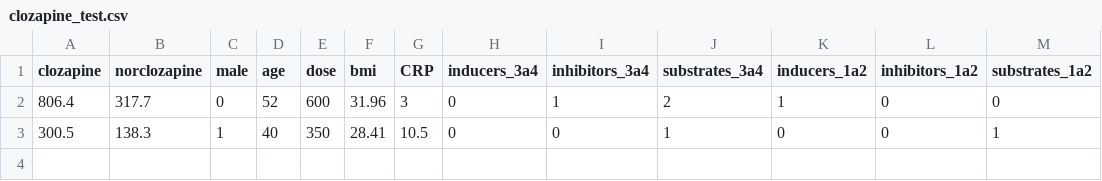
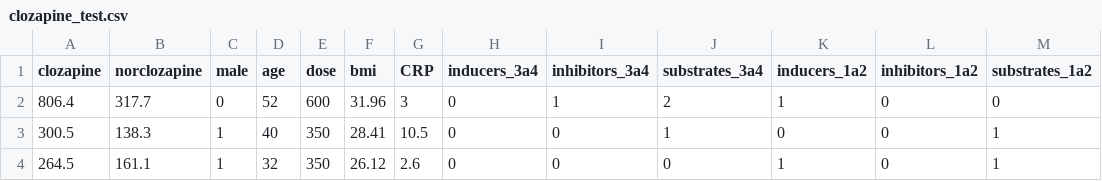
Before and after one commit to JuliaHealth/CloToP.jl, a CSV file: data/clozapine_test.csv, drawn as a sheet.

```diff
--- a/data/clozapine_test.csv
+++ b/data/clozapine_test.csv
@@ -3 +3,2 @@ clozapine,norclozapine,male,age,dose,bmi,CRP,inducers_3a4,inhibitors_3a4,substra
 300.5,138.3,1,40,350,28.41,10.5,0,0,1,0,0,1
+264.5,161.1,1,32,350,26.12,2.6,0,0,0,1,0,1
```
Also changed, not shown: data/clozapine_train.csv, 2 other files.
